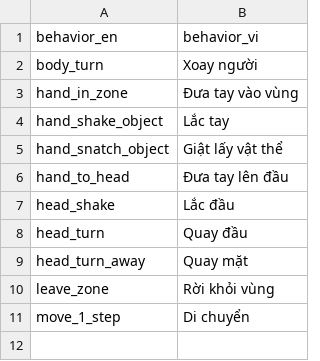
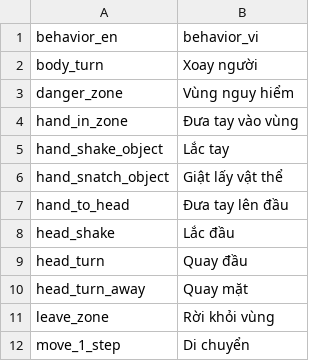
Before and after one commit to hoanogoproton/AI_Compliance_Check, a CSV file: config/map_name.csv, drawn as a sheet; the diff names each change by its address in the sheet, - before the commit and + after, or states it on an @@ line.

Commit message:
danger

```diff
--- a/config/map_name.csv
+++ b/config/map_name.csv
+row 3: danger_zone | Vùng nguy hiểm
```
Also changed, not shown: 7 other files.
